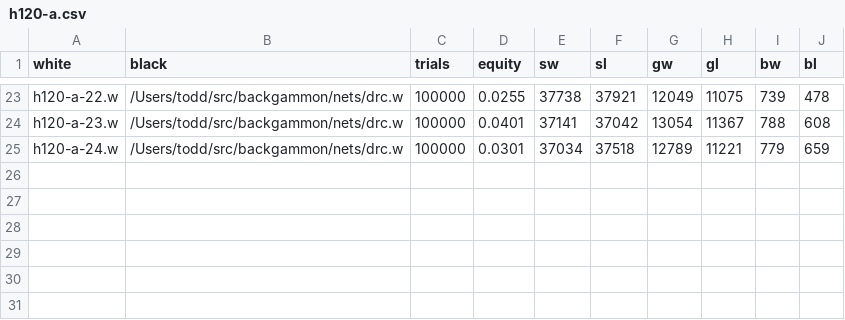
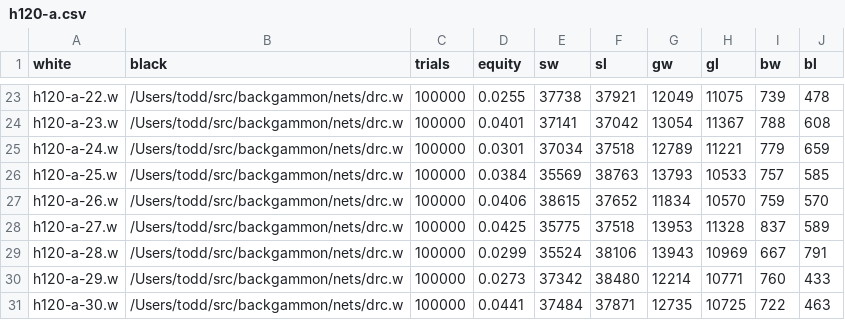
Before and after one commit to ttdoucet/bgnets, a CSV file: momentum/h120-a/h120-a.csv, drawn as a sheet; only a part is shown, gaps mark what is left out.

```diff
--- a/momentum/h120-a/h120-a.csv
+++ b/momentum/h120-a/h120-a.csv
@@ -25 +25,7 @@ h120-a-23.w, /Users/todd/src/backgammon/nets/drc.w, 100000, 0.0401, 37141, 37042
 h120-a-24.w, /Users/todd/src/backgammon/nets/drc.w, 100000, 0.0301, 37034, 37518, 12789, 11221, 779, 659
+h120-a-25.w, /Users/todd/src/backgammon/nets/drc.w, 100000, 0.0384, 35569, 38763, 13793, 10533, 757, 585
+h120-a-26.w, /Users/todd/src/backgammon/nets/drc.w, 100000, 0.0406, 38615, 37652, 11834, 10570, 759, 570
+h120-a-27.w, /Users/todd/src/backgammon/nets/drc.w, 100000, 0.0425, 35775, 37518, 13953, 11328, 837, 589
+h120-a-28.w, /Users/todd/src/backgammon/nets/drc.w, 100000, 0.0299, 35524, 38106, 13943, 10969, 667, 791
+h120-a-29.w, /Users/todd/src/backgammon/nets/drc.w, 100000, 0.0273, 37342, 38480, 12214, 10771, 760, 433
+h120-a-30.w, /Users/todd/src/backgammon/nets/drc.w, 100000, 0.0441, 37484, 37871, 12735, 10725, 722, 463
```
Also changed, not shown: 6 other files.
